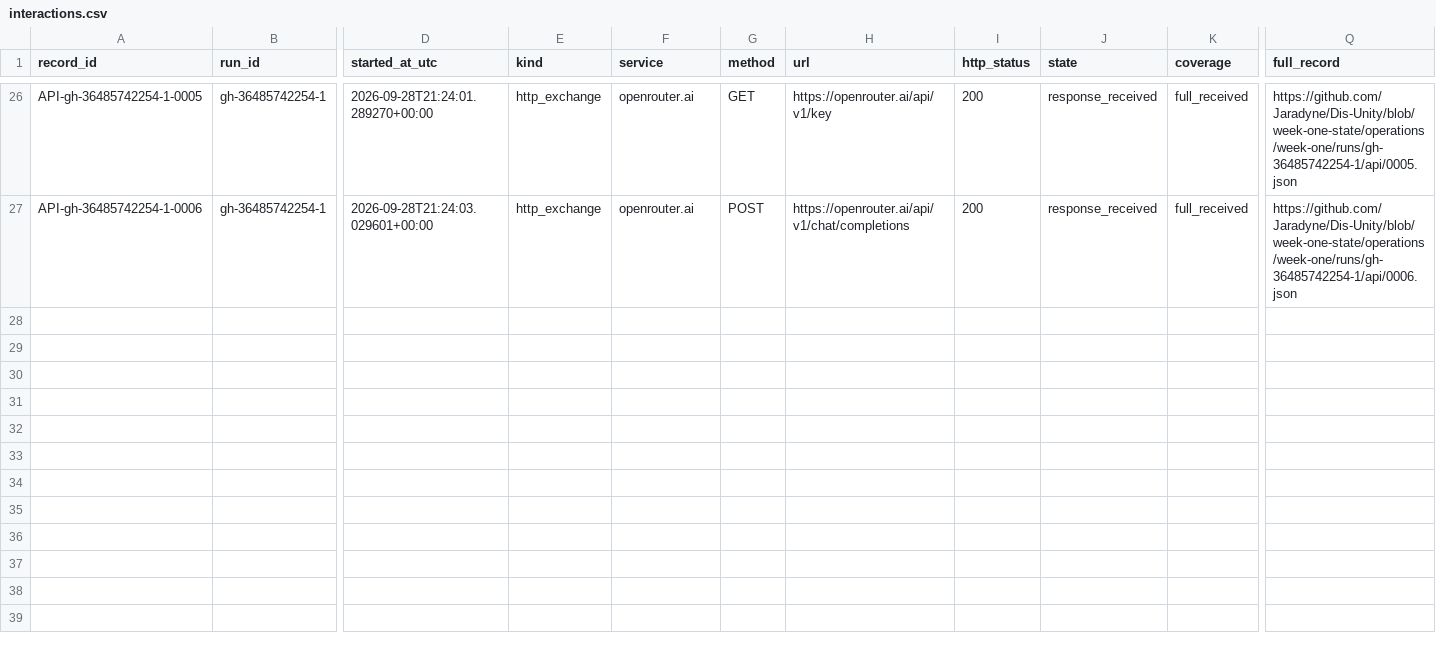
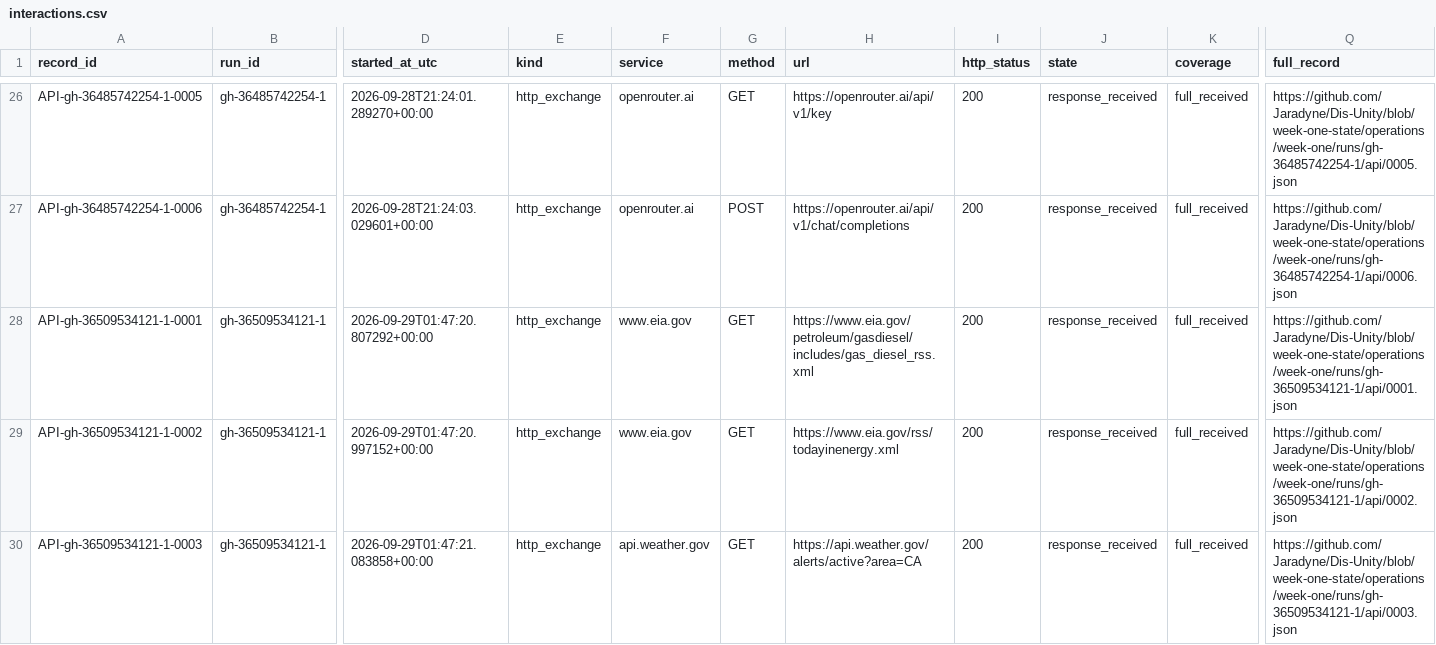
Before and after one commit to Jaradyne/Dis-Unity, a CSV file: digestion/threshold/api/interactions.csv, drawn as a sheet; only a part is shown, gaps mark what is left out; rows hold the shown columns only; the diff names each change by its address in the sheet, - before the commit and + after, or states it on an @@ line.

```diff
--- a/digestion/threshold/api/interactions.csv
+++ b/digestion/threshold/api/interactions.csv
+row 28: API-gh-36509534121-1-0001 | gh-36509534121-1 | 2026-09-29T01:47:20.807292+00:00 | http_exchange | www.eia.gov | GET | https://www.eia.gov/petroleum/gasdiesel/includes/gas_diesel_rss.xml | 200 | response_received | full_received | https://github.com/Jaradyne/Dis-Unity/blob/week-one-state/operations/week-one/runs/gh-36509534121-1/api/0001.json
+row 29: API-gh-36509534121-1-0002 | gh-36509534121-1 | 2026-09-29T01:47:20.997152+00:00 | http_exchange | www.eia.gov | GET | https://www.eia.gov/rss/todayinenergy.xml | 200 | response_received | full_received | https://github.com/Jaradyne/Dis-Unity/blob/week-one-state/operations/week-one/runs/gh-36509534121-1/api/0002.json
+row 30: API-gh-36509534121-1-0003 | gh-36509534121-1 | 2026-09-29T01:47:21.083858+00:00 | http_exchange | api.weather.gov | GET | https://api.weather.gov/alerts/active?area=CA | 200 | response_received | full_received | https://github.com/Jaradyne/Dis-Unity/blob/week-one-state/operations/week-one/runs/gh-36509534121-1/api/0003.json
```
Also changed, not shown: 14 other files.
